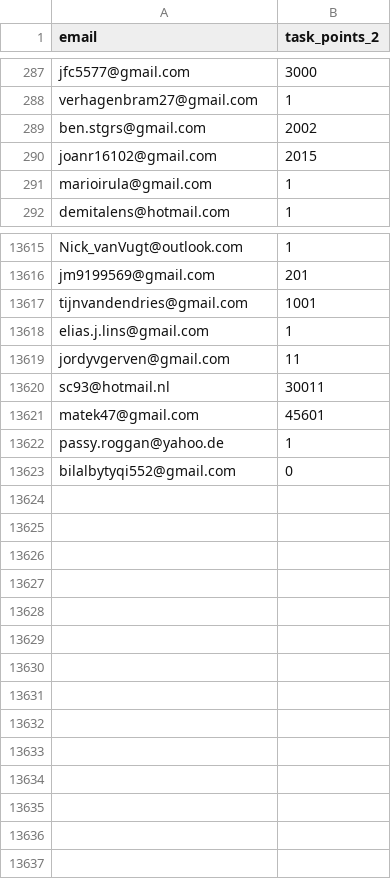
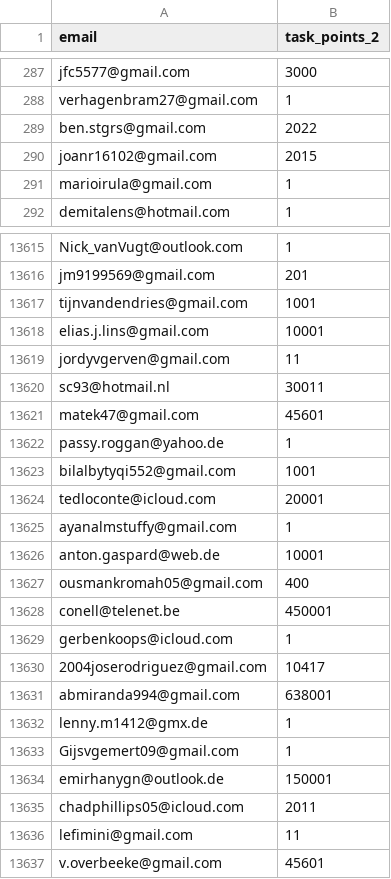
Before and after one commit to nick121684/my-csv-files, a CSV file: entries.csv, drawn as a sheet; only a part is shown, gaps mark what is left out; the diff covers the shown part only.

Commit message:
Add files via upload

```diff
--- a/entries.csv
+++ b/entries.csv
@@ -288,3 +288,3 @@
 "verhagenbram27@gmail.com",1
-"ben.stgrs@gmail.com",2002
+"ben.stgrs@gmail.com",2022
 "joanr16102@gmail.com",2015
@@ -13617,3 +13617,3 @@
 "tijnvandendries@gmail.com",1001
-"elias.j.lins@gmail.com",1
+"elias.j.lins@gmail.com",10001
 "jordyvgerven@gmail.com",11
@@ -13622,2 +13622,16 @@
 "passy.roggan@yahoo.de",1
-"bilalbytyqi552@gmail.com",0
+"bilalbytyqi552@gmail.com",1001
+"tedloconte@icloud.com",20001
+"ayanalmstuffy@gmail.com",1
+"anton.gaspard@web.de",10001
+"ousmankromah05@gmail.com",400
+"conell@telenet.be",450001
+"gerbenkoops@icloud.com",1
+"2004joserodriguez@gmail.com",10417
+"abmiranda994@gmail.com",638001
+"lenny.m1412@gmx.de",1
+"Gijsvgemert09@gmail.com",1
+"emirhanygn@outlook.de",150001
+"chadphillips05@icloud.com",2011
+"lefimini@gmail.com",11
+"v.overbeeke@gmail.com",45601
```
Also changed, not shown: 15 edited cells elsewhere in this file.
